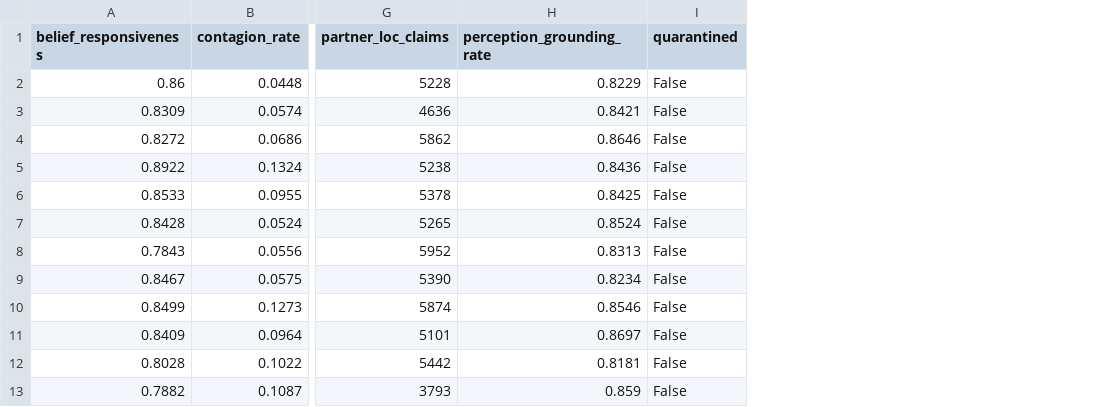
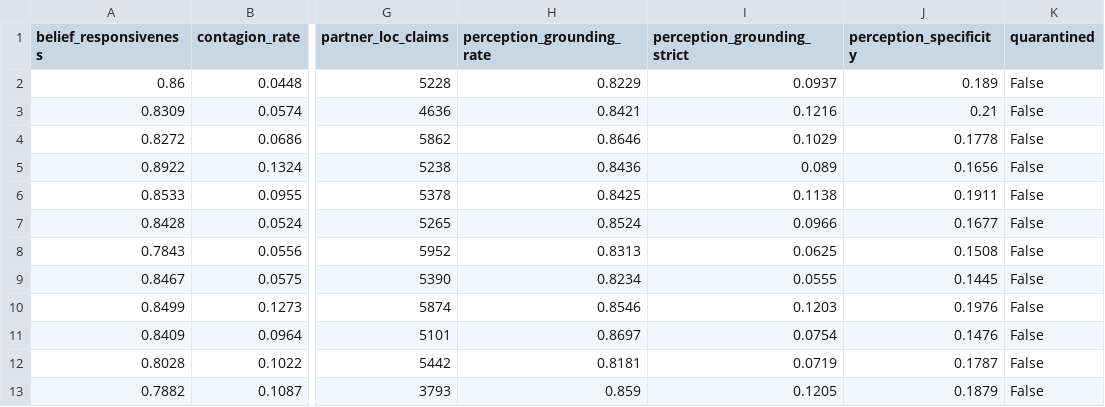
Before and after one commit to AnaCMarcu/WiredTogether, a CSV file: analysis_qualitative/out_gemma/tables/beliefs.csv, drawn as a sheet; only a part is shown, gaps mark what is left out; the diff names each change by its address in the sheet, - before the commit and + after, or states it on an @@ line.

```diff
--- a/analysis_qualitative/out_gemma/tables/beliefs.csv
+++ b/analysis_qualitative/out_gemma/tables/beliefs.csv
+column I (perception_grounding_strict), rows 2-13: 0.0937 | 0.1216 | 0.1029 | 0.089 | 0.1138 | 0.0966 | 0.0625 | 0.0555 | 0.1203 | 0.0754 | 0.0719 | 0.1205
+column J (perception_specificity), rows 2-13: 0.189 | 0.21 | 0.1778 | 0.1656 | 0.1911 | 0.1677 | 0.1508 | 0.1445 | 0.1976 | 0.1476 | 0.1787 | 0.1879
```
Also changed, not shown: analysis_qualitative/out_gemma/tables/comm_templates.csv, analysis_qualitative/out_pareto/tables/beliefs.csv, 19 other files.
